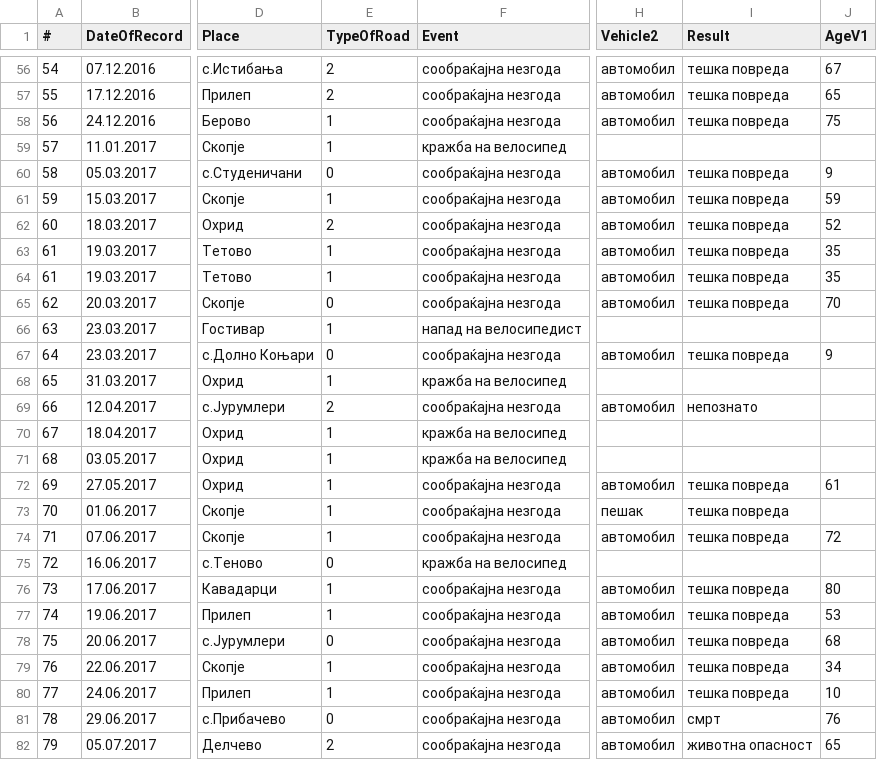
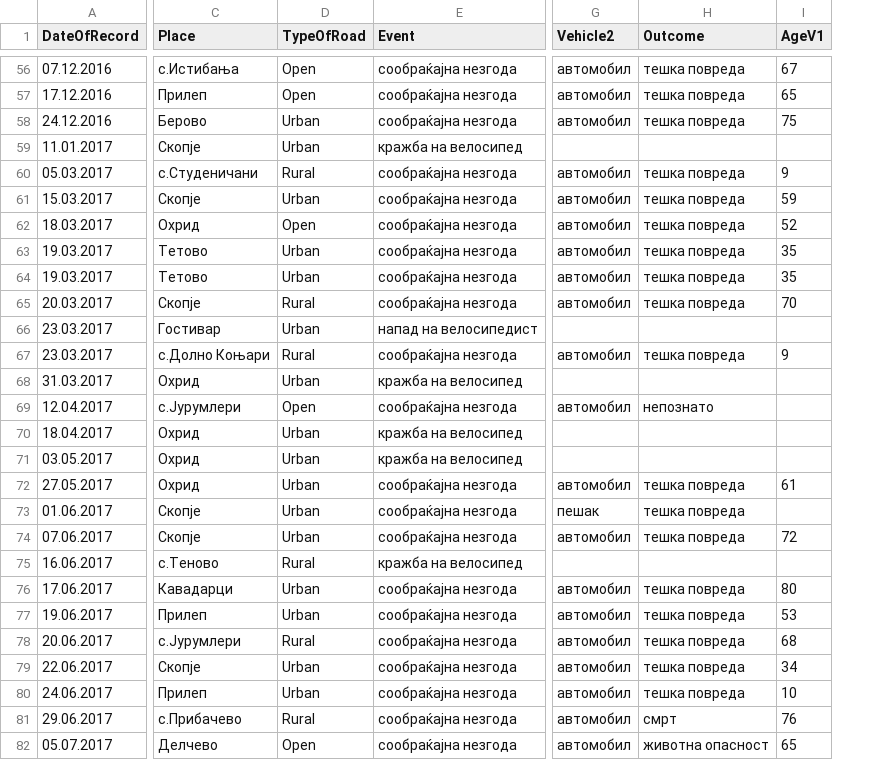
Before and after one commit to discindo/natochak, a CSV file: mvr-data.csv, drawn as a sheet; only a part is shown, gaps mark what is left out; removed rows and columns are numbered as before the commit, all else as after; the diff covers the shown part only; the diff names each change by its address in the sheet, - before the commit and + after, or states it on an @@ line.

```diff
--- a/mvr-data.csv
+++ b/mvr-data.csv
-column A (#), rows 56-82: 54 | 55 | 56 | 57 | 58 | 59 | 60 | 61 | 61 | 62 | 63 | 64 | 65 | 66 | 67 | 68 | 69 | 70 | 71 | 72 | 73 | 74 | 75 | 76 | 77 | 78 | 79
-H1: Result
+H1: Outcome
-D56:D57 (TypeOfRoad): 2
+D56:D57 (TypeOfRoad): Open
-D58:D59 (TypeOfRoad): 1
+D58:D59 (TypeOfRoad): Urban
-D60 (TypeOfRoad): 0
+D60 (TypeOfRoad): Rural
-D61 (TypeOfRoad): 1
+D61 (TypeOfRoad): Urban
-D62 (TypeOfRoad): 2
+D62 (TypeOfRoad): Open
-D63:D64 (TypeOfRoad): 1
+D63:D64 (TypeOfRoad): Urban
-D65 (TypeOfRoad): 0
+D65 (TypeOfRoad): Rural
-D66 (TypeOfRoad): 1
+D66 (TypeOfRoad): Urban
-D67 (TypeOfRoad): 0
+D67 (TypeOfRoad): Rural
-D68 (TypeOfRoad): 1
+D68 (TypeOfRoad): Urban
-D69 (TypeOfRoad): 2
+D69 (TypeOfRoad): Open
-D70:D74 (TypeOfRoad): 1
+D70:D74 (TypeOfRoad): Urban
-D75 (TypeOfRoad): 0
+D75 (TypeOfRoad): Rural
-D76:D77 (TypeOfRoad): 1
+D76:D77 (TypeOfRoad): Urban
-D78 (TypeOfRoad): 0
+D78 (TypeOfRoad): Rural
-D79:D80 (TypeOfRoad): 1
+D79:D80 (TypeOfRoad): Urban
-D81 (TypeOfRoad): 0
+D81 (TypeOfRoad): Rural
-D82 (TypeOfRoad): 2
+D82 (TypeOfRoad): Open
```
Also changed, not shown: 79 edited cells elsewhere in this file.
